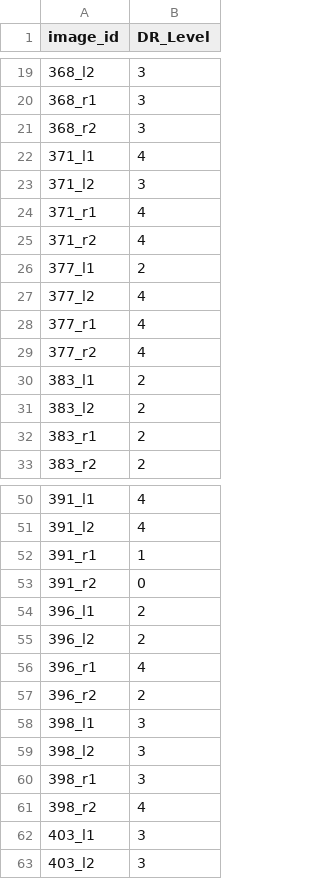
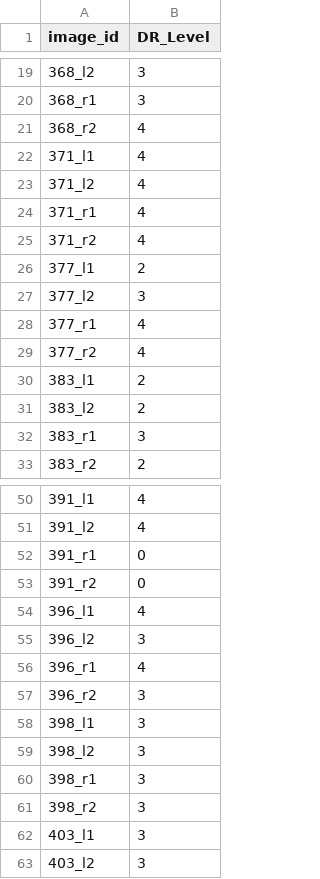
Before and after one commit to agaldran/deep_dr, a CSV file: results/submission_galdran_25Mar.csv, drawn as a sheet; only a part is shown, gaps mark what is left out; the diff covers the shown part only.

```diff
--- a/results/submission_galdran_25Mar.csv
+++ b/results/submission_galdran_25Mar.csv
@@ -20,5 +20,5 @@ image_id,DR_Level
 368_r1,3
-368_r2,3
+368_r2,4
 371_l1,4
-371_l2,3
+371_l2,4
 371_r1,4
@@ -26,3 +26,3 @@ image_id,DR_Level
 377_l1,2
-377_l2,4
+377_l2,3
 377_r1,4
@@ -31,3 +31,3 @@ image_id,DR_Level
 383_l2,2
-383_r1,2
+383_r1,3
 383_r2,2
@@ -51,8 +51,8 @@ image_id,DR_Level
 391_l2,4
-391_r1,1
+391_r1,0
 391_r2,0
-396_l1,2
-396_l2,2
+396_l1,4
+396_l2,3
 396_r1,4
-396_r2,2
+396_r2,3
 398_l1,3
@@ -60,3 +60,3 @@ image_id,DR_Level
 398_r1,3
-398_r2,4
+398_r2,3
 403_l1,3
```
Also changed, not shown: 23 edited cells elsewhere in this file, results/submission_UW_galdran_25Mar.csv.
